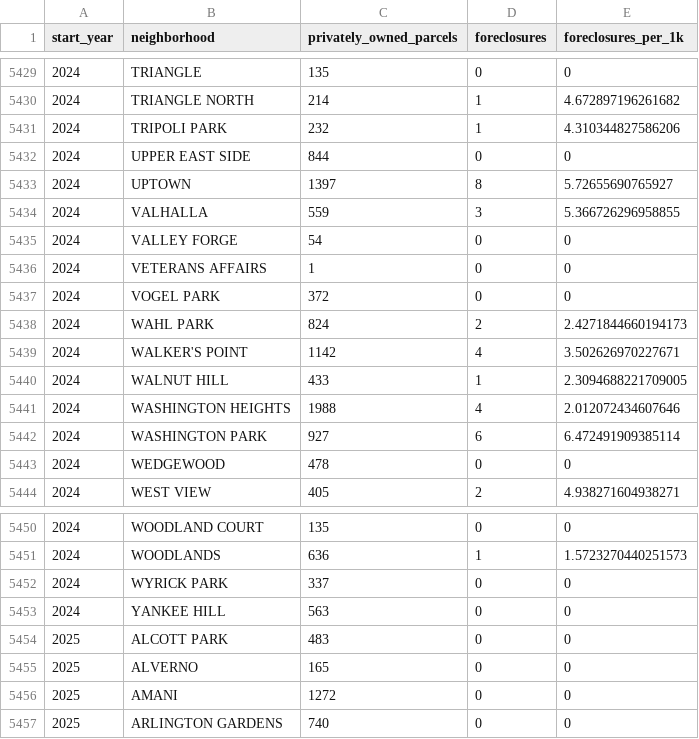
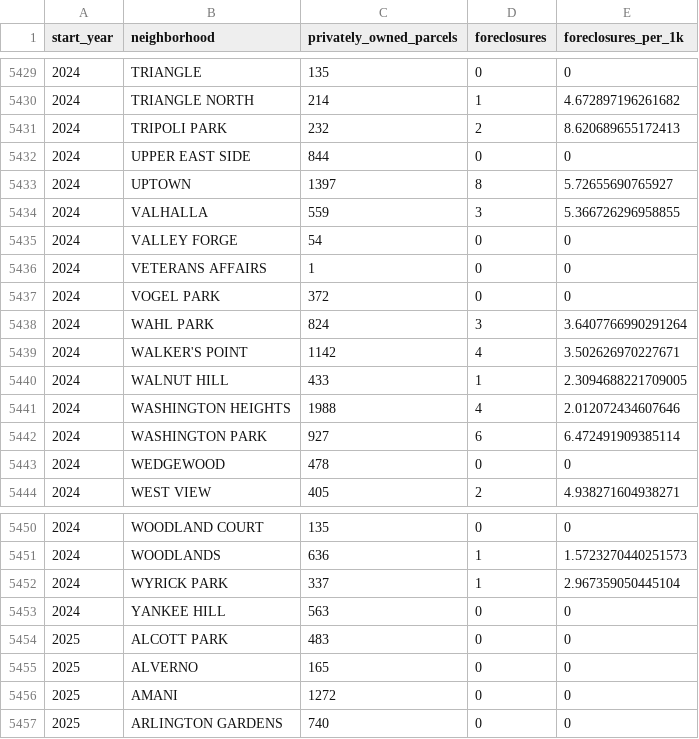
Before and after one commit to jdjohn215/milwaukee-foreclosures, a CSV file: processed-data/AnnualForeclosureStats_neighborhood.csv, drawn as a sheet; only a part is shown, gaps mark what is left out; the diff covers the shown part only.

```diff
--- a/processed-data/AnnualForeclosureStats_neighborhood.csv
+++ b/processed-data/AnnualForeclosureStats_neighborhood.csv
@@ -5430,3 +5430,3 @@ start_year,neighborhood,privately_owned_parcels,foreclosures,foreclosures_per_1k
 2024,TRIANGLE NORTH,214,1,4.672897196261682
-2024,TRIPOLI PARK,232,1,4.310344827586206
+2024,TRIPOLI PARK,232,2,8.620689655172413
 2024,UPPER EAST SIDE,844,0,0
@@ -5437,3 +5437,3 @@ start_year,neighborhood,privately_owned_parcels,foreclosures,foreclosures_per_1k
 2024,VOGEL PARK,372,0,0
-2024,WAHL PARK,824,2,2.4271844660194173
+2024,WAHL PARK,824,3,3.6407766990291264
 2024,WALKER'S POINT,1142,4,3.502626970227671
@@ -5451,3 +5451,3 @@ start_year,neighborhood,privately_owned_parcels,foreclosures,foreclosures_per_1k
 2024,WOODLANDS,636,1,1.5723270440251573
-2024,WYRICK PARK,337,0,0
+2024,WYRICK PARK,337,1,2.967359050445104
 2024,YANKEE HILL,563,0,0
```
Also changed, not shown: 20 edited cells elsewhere in this file, processed-data/AnnualForeclosureStats_aldermanic2022.csv, processed-data/AnnualForeclosureStats_tracts2010.csv, 2 other files.
